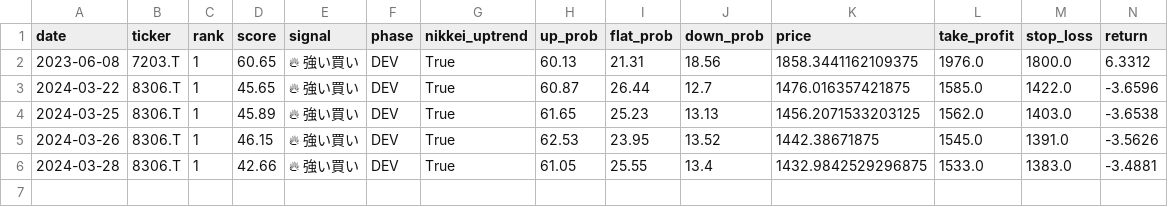
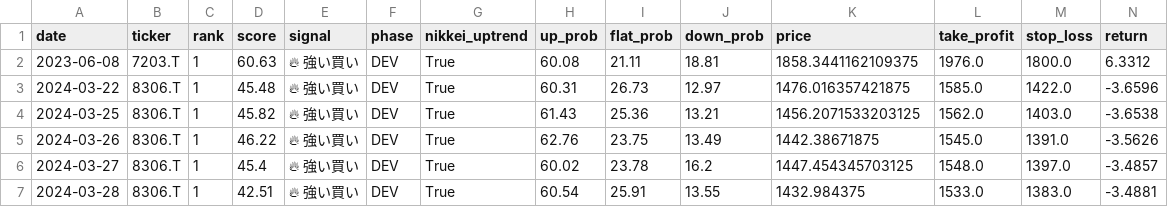
Before and after one commit to aifuu/stock-ai, a CSV file: walk_forward_results.csv, drawn as a sheet; only a part is shown; addresses are those after the commit; rows hold the shown columns only; the diff names each change by its address in the sheet, - before the commit and + after, or states it on an @@ line.

```diff
--- a/walk_forward_results.csv
+++ b/walk_forward_results.csv
-D2 (score): 60.65
+D2 (score): 60.63
-H2 (up_prob): 60.13
+H2 (up_prob): 60.08
-I2 (flat_prob): 21.31
+I2 (flat_prob): 21.11
-J2 (down_prob): 18.56
+J2 (down_prob): 18.81
-D3 (score): 45.65
+D3 (score): 45.48
-H3 (up_prob): 60.87
+H3 (up_prob): 60.31
-I3 (flat_prob): 26.44
+I3 (flat_prob): 26.73
-J3 (down_prob): 12.7
+J3 (down_prob): 12.97
-D4 (score): 45.89
+D4 (score): 45.82
-H4 (up_prob): 61.65
+H4 (up_prob): 61.43
-I4 (flat_prob): 25.23
+I4 (flat_prob): 25.36
-J4 (down_prob): 13.13
+J4 (down_prob): 13.21
-D5 (score): 46.15
+D5 (score): 46.22
-H5 (up_prob): 62.53
+H5 (up_prob): 62.76
-I5 (flat_prob): 23.95
+I5 (flat_prob): 23.75
-J5 (down_prob): 13.52
+J5 (down_prob): 13.49
+row 6: 2024-03-27 | 8306.T | 1 | 45.4 | 🔥 強い買い | DEV | True | 60.02 | 23.78 | 16.2 | 1447.454345703125 | 1548.0 | 1397.0 | -3.4857
-D7 (score): 42.66
+D7 (score): 42.51
-H7 (up_prob): 61.05
+H7 (up_prob): 60.54
-I7 (flat_prob): 25.55
+I7 (flat_prob): 25.91
-J7 (down_prob): 13.4
+J7 (down_prob): 13.55
-K7 (price): 1432.9842529296875
+K7 (price): 1432.984375
```
Also changed, not shown: 2 other files.
